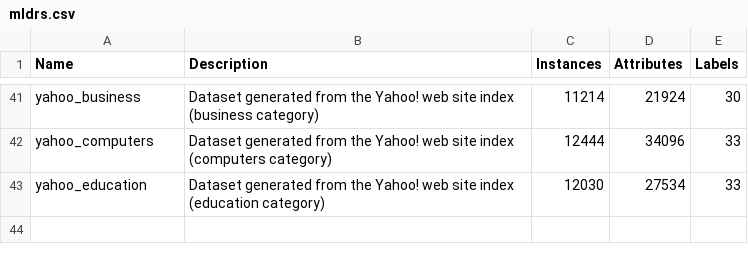
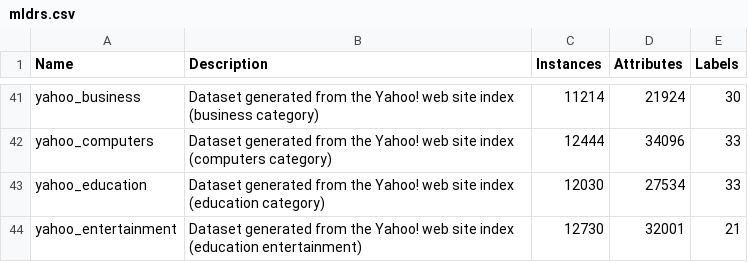
Before and after one commit to fcharte/mldr.datasets, a CSV file: additional-data/mldrs.csv, drawn as a sheet; only a part is shown, gaps mark what is left out.

Commit message:
Adds the yahoo_entertainment dataset

```diff
--- a/additional-data/mldrs.csv
+++ b/additional-data/mldrs.csv
@@ -43 +43,2 @@ yahoo_computers,Dataset generated from the Yahoo! web site index (computers cate
 yahoo_education,Dataset generated from the Yahoo! web site index (education category),12030,27534,33
+yahoo_entertainment,Dataset generated from the Yahoo! web site index (education entertainment),12730,32001,21
```
Also changed, not shown: 3 other files.
